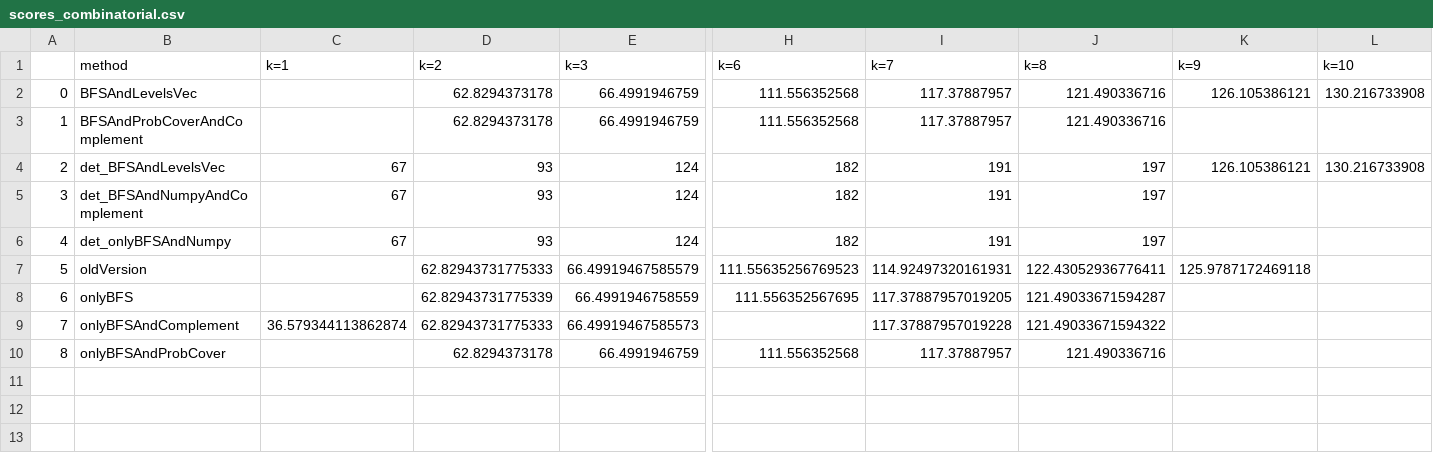
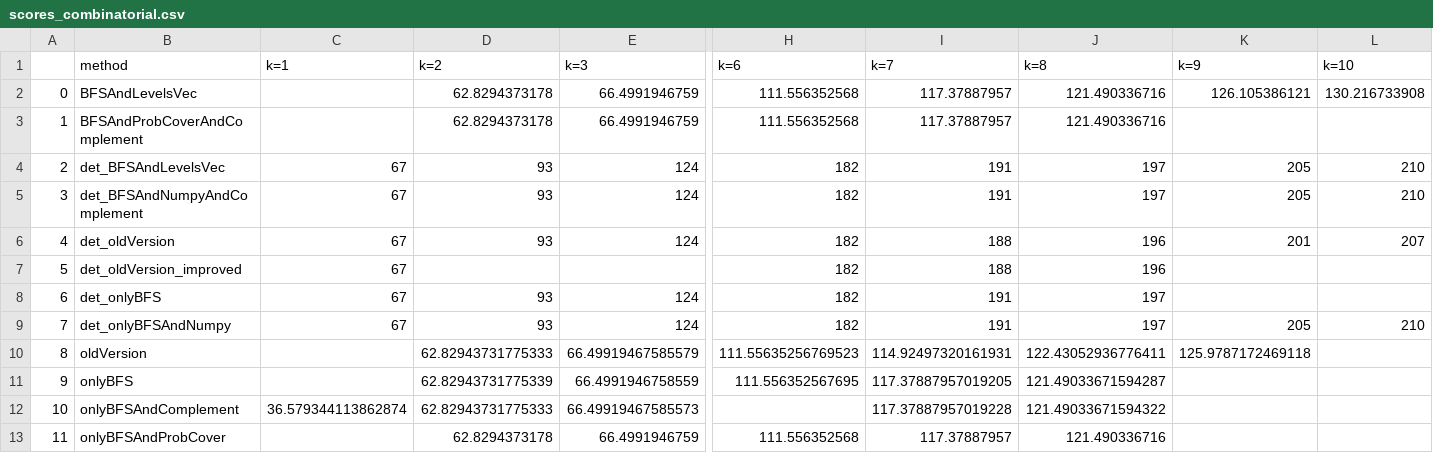
Before and after one commit to Pezze18/algobio1718, a CSV file: data/summary_tables/scores_combinatorial.csv, drawn as a sheet; only a part is shown, gaps mark what is left out; addresses are those after the commit; rows hold the shown columns only; the diff names each change by its address in the sheet, - before the commit and + after, or states it on an @@ line.

```diff
--- a/data/summary_tables/scores_combinatorial.csv
+++ b/data/summary_tables/scores_combinatorial.csv
-K4 (k=9): 126.105386121
+K4 (k=9): 205
-L4 (k=10): 130.216733908
+L4 (k=10): 210
-K5 (k=9): (empty)
+K5 (k=9): 205
-L5 (k=10): (empty)
+L5 (k=10): 210
+row 6: 4 | det_oldVersion | 67 | 93 | 124 | 182 | 188 | 196 | 201 | 207
+row 7: 5 | det_oldVersion_improved | 67 |  |  | 182 | 188 | 196
+row 8: 6 | det_onlyBFS | 67 | 93 | 124 | 182 | 191 | 197
@@ column A renumbered from row 9 down @@
-K9 (k=9): (empty)
+K9 (k=9): 205
-L9 (k=10): (empty)
+L9 (k=10): 210
```
Also changed, not shown: data/summary_tables/solutions_combinatorial.csv, data/summary_tables/times_combinatorial.csv, 4 other files.
